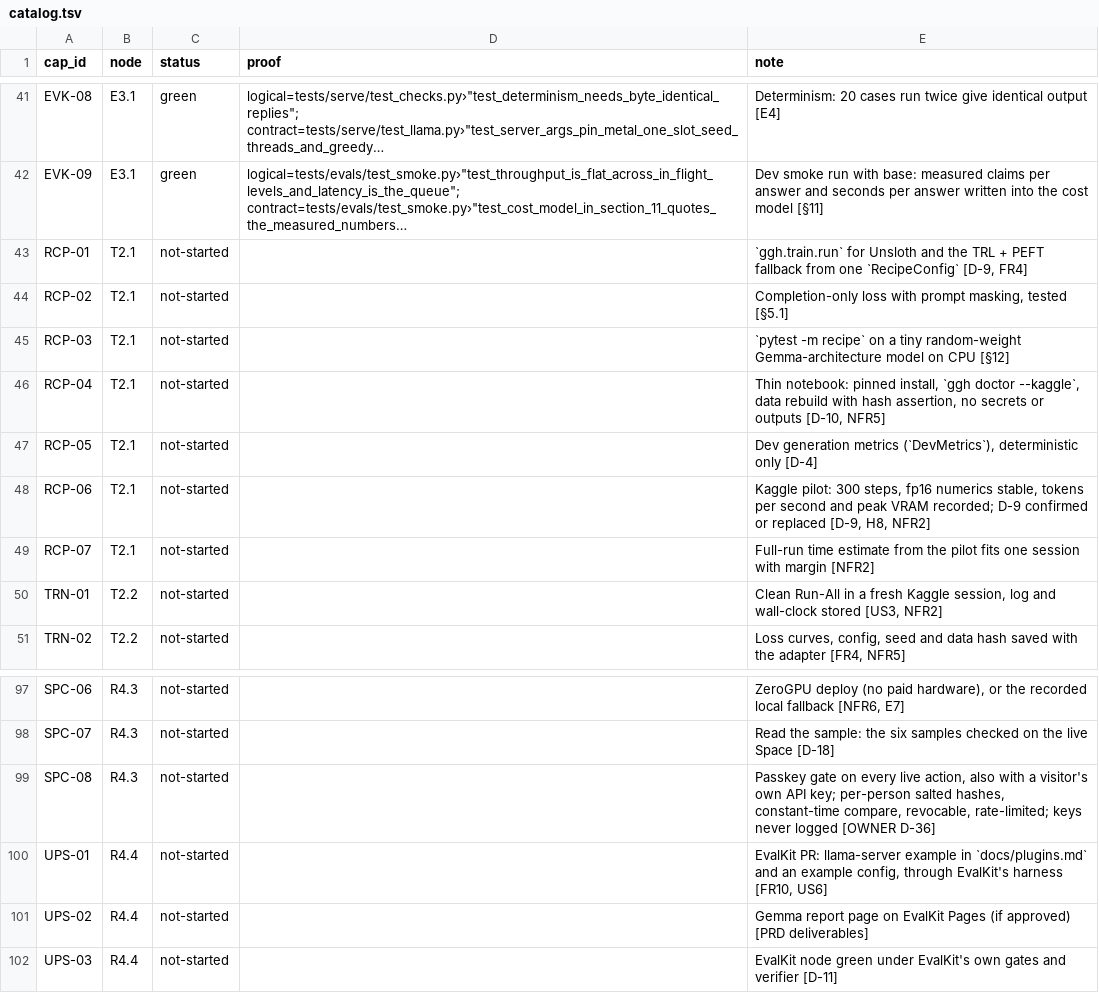
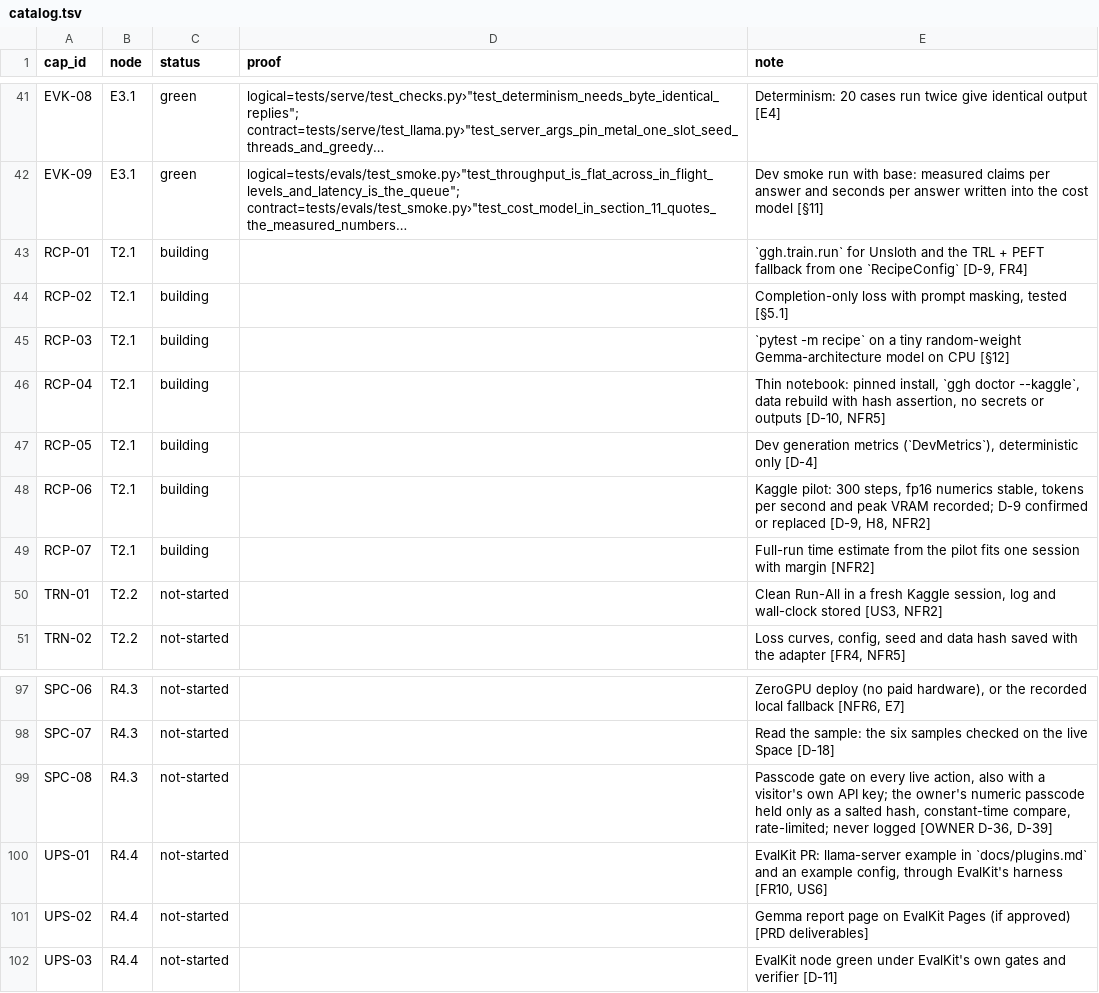
Before and after one commit to biplob819/gemma-grounded-health, a TSV file: docs/graph/catalog.tsv, drawn as a sheet; only a part is shown, gaps mark what is left out; long unchanged cells end in …; the diff names each change by its address in the sheet, - before the commit and + after, or states it on an @@ line.

```diff
--- a/docs/graph/catalog.tsv
+++ b/docs/graph/catalog.tsv
-C43:C49 (status): not-started
+C43:C49 (status): building
-E99 (note): Passkey gate on every live action, also with a visitor's own API key; per-person salted hashes, constant-time compare, revocable, rate-limited; keys never logged [OWNER D-36]
+E99 (note): Passcode gate on every live action, also with a visitor's own API key; the owner's numeric passcode held only as a salted hash, constant-time compare, rate-limited; never logged [OWNER D-36, D-39]
```
Also changed, not shown: 22 other files.
